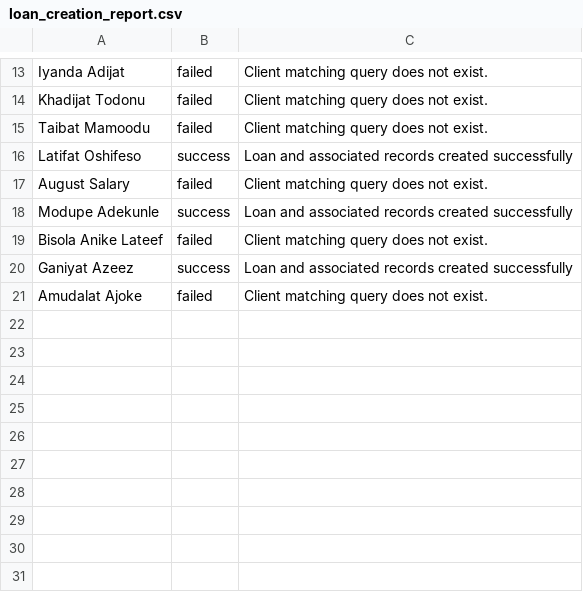
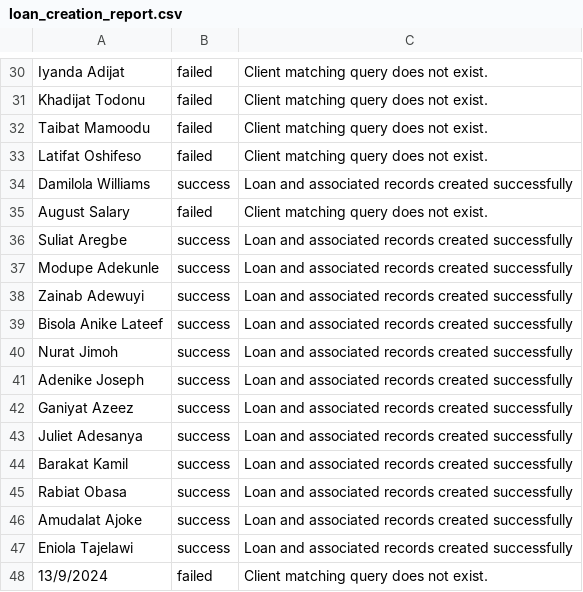
Before and after one commit to Samadeolu7/krystartust-web, a CSV file: src/loan_creation_report.csv, drawn as a sheet; only a part is shown, gaps mark what is left out; the diff covers the shown part only.

```diff
--- a/src/loan_creation_report.csv
+++ b/src/loan_creation_report.csv
@@ -15,7 +32,17 @@ Khadijat Todonu,failed,Client matching query does not exist.
 Taibat Mamoodu,failed,Client matching query does not exist.
-Latifat Oshifeso,success,Loan and associated records created successfully
+Latifat Oshifeso,failed,Client matching query does not exist.
+Damilola Williams,success,Loan and associated records created successfully
 August Salary,failed,Client matching query does not exist.
+Suliat Aregbe,success,Loan and associated records created successfully
 Modupe Adekunle,success,Loan and associated records created successfully
-Bisola Anike Lateef ,failed,Client matching query does not exist.
+Zainab Adewuyi,success,Loan and associated records created successfully
+Bisola Anike Lateef ,success,Loan and associated records created successfully
+Nurat Jimoh,success,Loan and associated records created successfully
+Adenike Joseph,success,Loan and associated records created successfully
 Ganiyat Azeez,success,Loan and associated records created successfully
-Amudalat Ajoke,failed,Client matching query does not exist.
+Juliet Adesanya,success,Loan and associated records created successfully
+Barakat Kamil,success,Loan and associated records created successfully
+Rabiat Obasa,success,Loan and associated records created successfully
+Amudalat Ajoke,success,Loan and associated records created successfully
+Eniola Tajelawi,success,Loan and associated records created successfully
+13/9/2024,failed,Client matching query does not exist.
```
Also changed, not shown: 17 added rows and 8 edited cells elsewhere in this file, src/client_creation_report.csv, src/savings_creation_report.csv, 10 other files.
